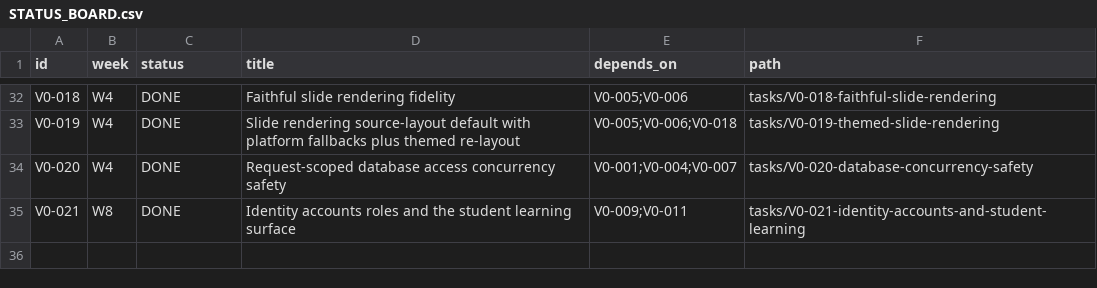
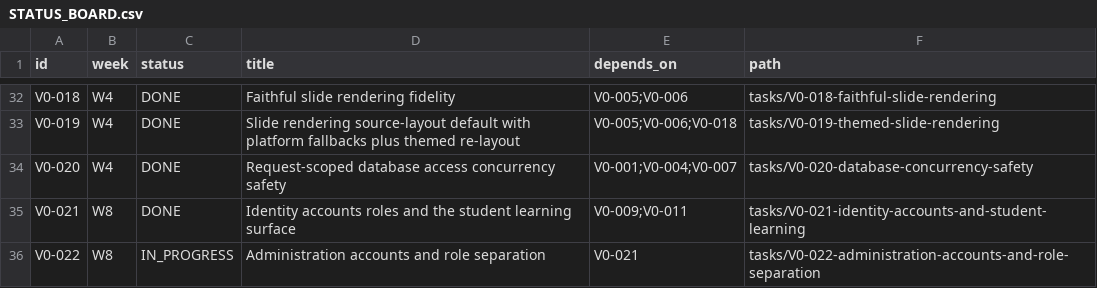
Before and after one commit to dnguyen24498/Mentora, a CSV file: tasks/STATUS_BOARD.csv, drawn as a sheet; only a part is shown, gaps mark what is left out.

Commit message:
feat(identity): three account types, a managed directory, and teacher-assigned rosters (V0-022)
Separate the three account types the institution has — institution administrator,
teacher, student — and split the two jobs an account system performs so neither
implies the other: administering the directory (who exists) is the administrator's,
assigning people to a class (who attends) is the teacher's.

Backend:
- Role `institution_admin` with the smallest set that does its job
  (`account:read`, `account:write`, `content:read`, `class:read`); `teacher` gains
  `account:read` but may list/read students only (`TEACHER_LISTABLE_ROLES`).
- `POST/GET /accounts`, `GET/PATCH/DELETE /accounts/{id}`: create (teacher/student,
  create-or-link, never re-minting a credential), list, read, rename, change role,
  enable/disable (disabling revokes live sessions in the same call), and remove.
  Removal is refused (`409 ACCOUNT_IN_USE`) while any roster references the
  account; the guard is composed in the API layer. `MANAGEABLE_ROLES` excludes
  `institution_admin`, so an administrator cannot create a peer.
- One-shot, development-gated `POST /auth/bootstrap-admin` for the first
  administrator; `409 TENANT_ALREADY_PROVISIONED` once provisioned,
  `404 BOOTSTRAP_DISABLED` when the shortcut is off.
- Enrolment never creates an account: `?email=` resolves an existing one
  (`404 ACCOUNT_REQUIRED` otherwise) and `DELETE .../enrollments/{studentId}`
  unassigns idempotently. New `ErrorCode.CONFLICT`/`ConflictError`.

Frontend:
- `Admin -> Accounts` (`AccountsAdmin.tsx`); the classes roster becomes a student
  picker with per-row unassign; the sign-in page carries the first-administrator
  panel; the nav and AdminPage filter by capability, never by role name.

Contracts, docs (identity/security/architecture, regenerated ARCHITECTURE_FULL),
telemetry and traceability updated. Backend 560 passed; frontend 217 passed with
tsc clean; the flow exercised end-to-end in a browser at 390px and 320px.

Refs: DEC-RUNTIME-003, DEC-RUNTIME-007, DEC-RELIABILITY-002, DEC-DATA-001,
DEC-TURN-001, DEC-CONTENT-005. No accepted ADR for the identity mechanism
(FND-002 TODO): the adapter stays a labelled development mock.

```diff
--- a/tasks/STATUS_BOARD.csv
+++ b/tasks/STATUS_BOARD.csv
@@ -35 +35,2 @@ V0-020,W4,DONE,Request-scoped database access concurrency safety,V0-001;V0-004;V
 V0-021,W8,DONE,Identity accounts roles and the student learning surface,V0-009;V0-011,tasks/V0-021-identity-accounts-and-student-learning
+V0-022,W8,IN_PROGRESS,Administration accounts and role separation,V0-021,tasks/V0-022-administration-accounts-and-role-separation
```
Also changed, not shown: 46 other files.
